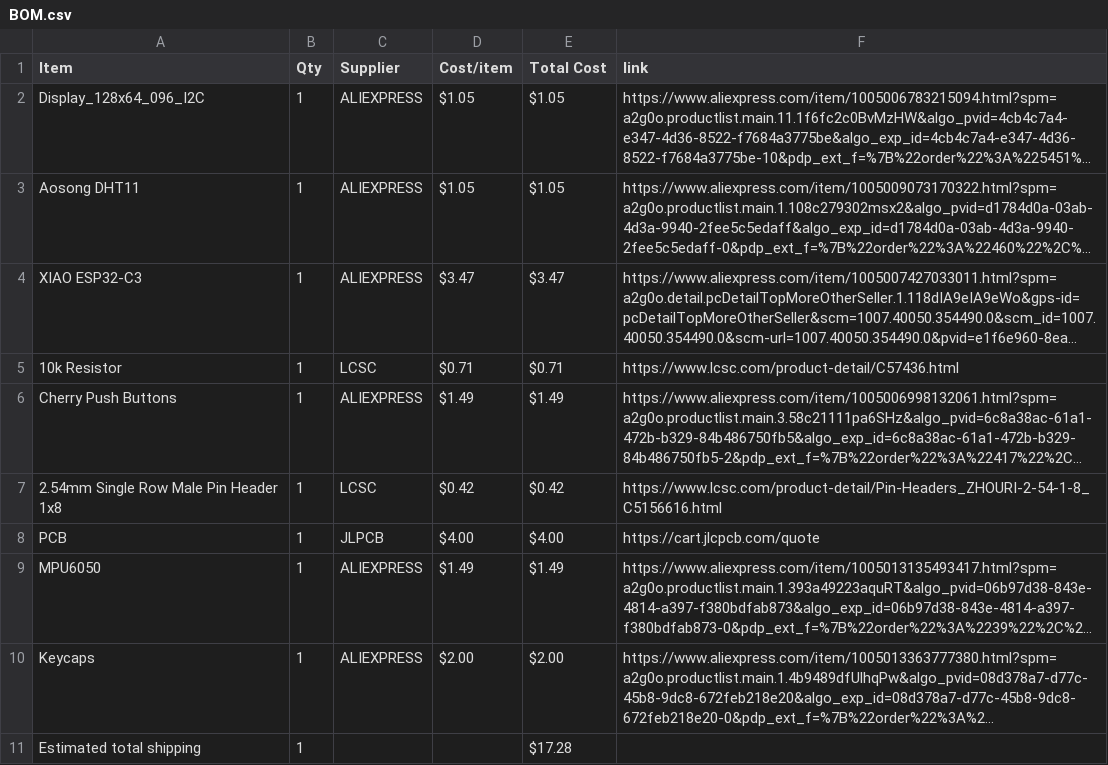
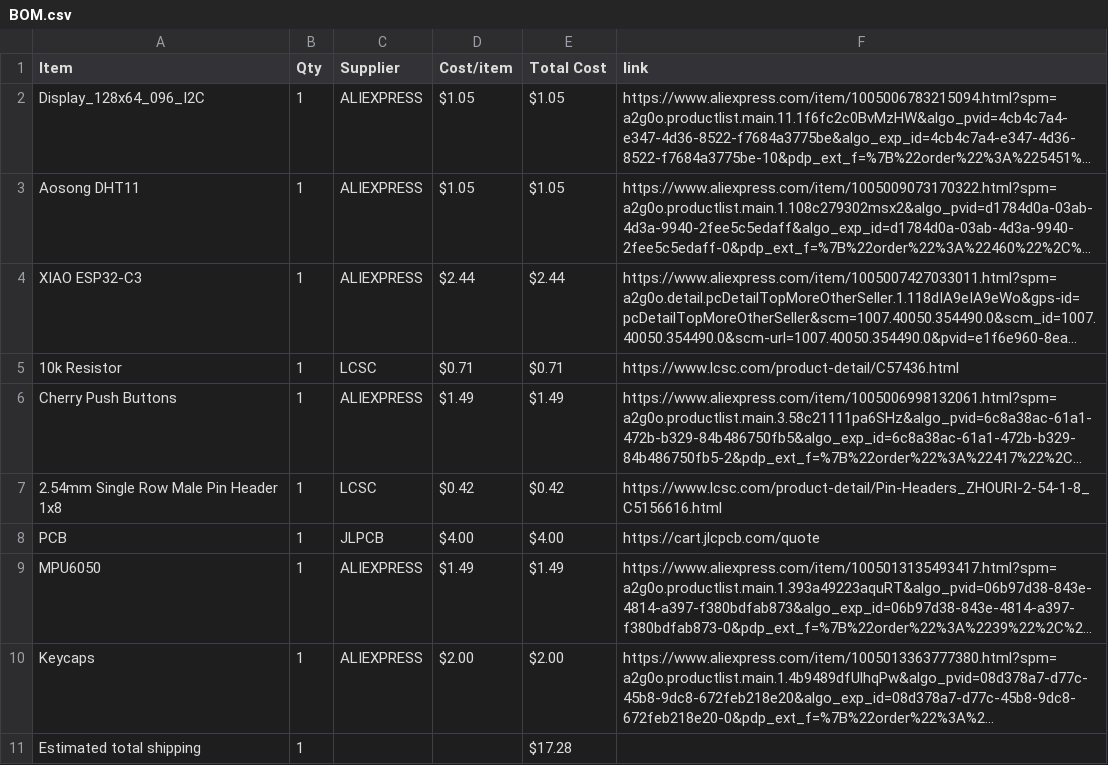
Before and after one commit to NCGameMaking/StarBoyTomagachi, a CSV file: BOM.csv, drawn as a sheet; long unchanged cells end in …; the diff names each change by its address in the sheet, - before the commit and + after, or states it on an @@ line.

Commit message:
Sync Starbie from Half Life

```diff
--- a/BOM.csv
+++ b/BOM.csv
-D4 (Cost/item): $3.47
+D4 (Cost/item): $2.44
-E4 (Total Cost): $3.47
+E4 (Total Cost): $2.44
```
